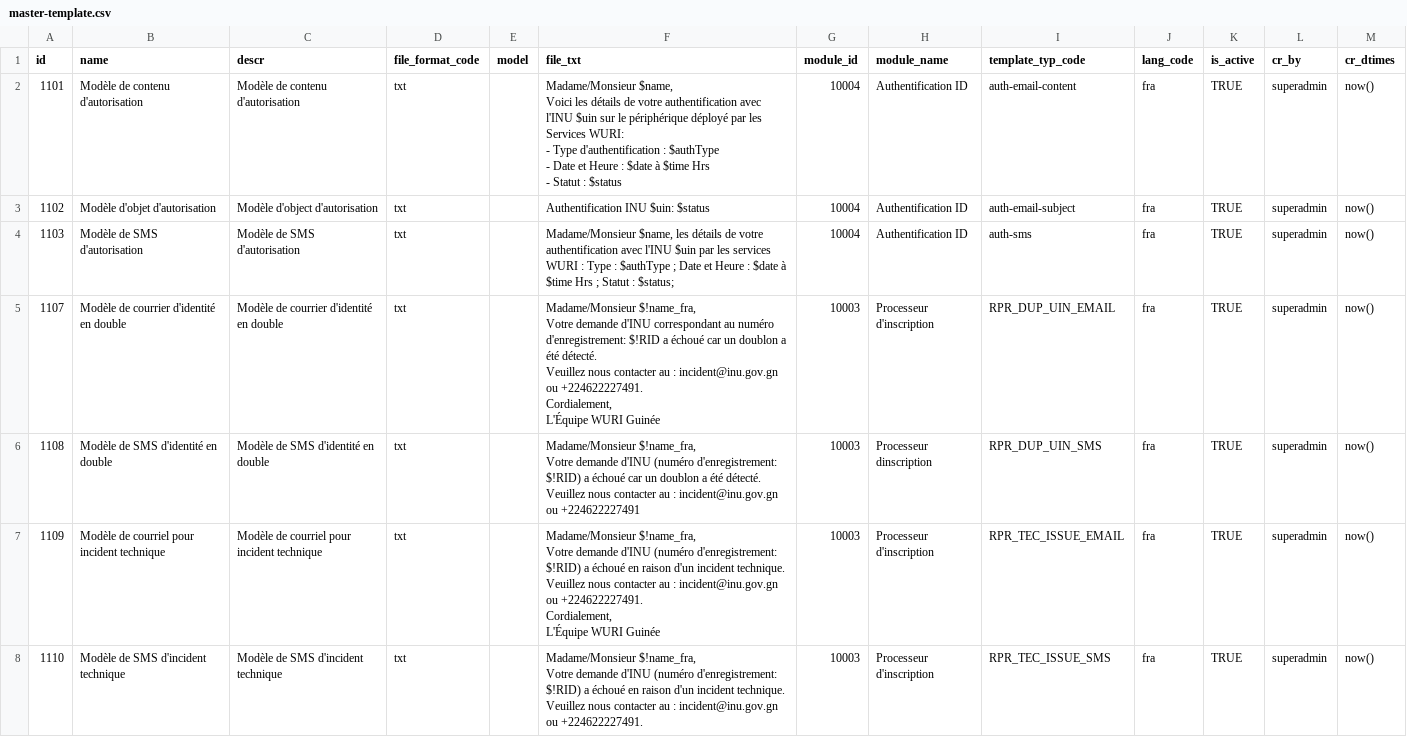
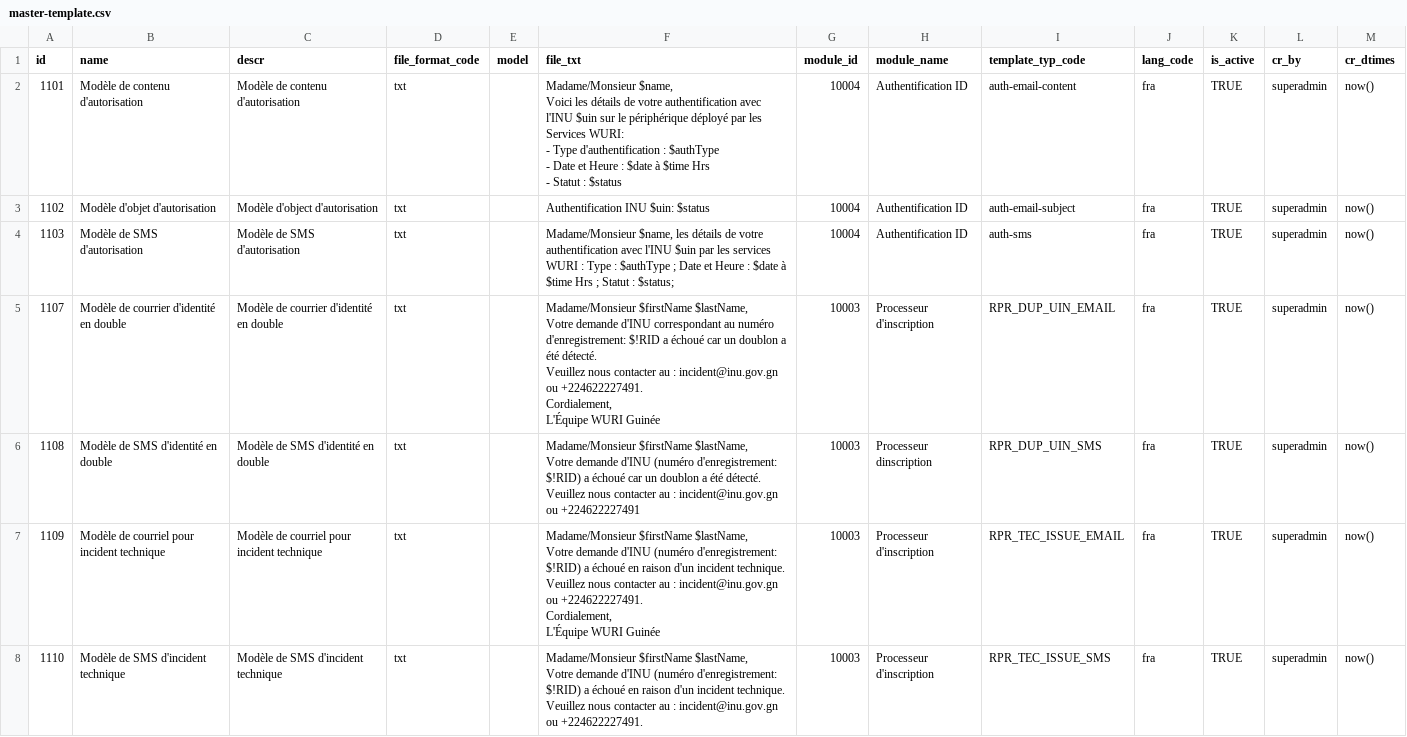
Before and after one commit to WuriGuinea/mosip-guinea-ref-impl, a CSV file: db_scripts/mosip_master/dml/master-template.csv, drawn as a sheet; only a part is shown; the diff covers the shown part only.

Commit message:
Renamed $!name_fra => $firstName $lastName, as Ankit has suggested. Ref. https://github.com/WuriGuinea/mosip-guinea-ref-impl/issues/211

```diff
--- a/db_scripts/mosip_master/dml/master-template.csv
+++ b/db_scripts/mosip_master/dml/master-template.csv
@@ -8,19 +8,19 @@ Voici les détails de votre authentification avec l'INU $uin sur le périphériq
 1103,Modèle de SMS d'autorisation,Modèle de SMS d'autorisation,txt,,"Madame/Monsieur $name, les détails de votre authentification avec l'INU $uin par les services WURI : Type : $authType ; Date et Heure : $date à $time Hrs ; Statut : $status; ",10004,Authentification ID,auth-sms,fra,TRUE,superadmin,now()
-1107,Modèle de courrier d'identité en double,Modèle de courrier d'identité en double,txt,,"Madame/Monsieur $!name_fra,
-Votre demande d'INU correspondant au numéro d'enregistrement: $!RID a échoué car un doublon a été détecté.
-Veuillez nous contacter au : incident@inu.gov.gn ou +224622227491.
-
-Cordialement,
-L'Équipe WURI Guinée",10003,Processeur d'inscription,RPR_DUP_UIN_EMAIL,fra,TRUE,superadmin,now()
-1108,Modèle de SMS d'identité en double,Modèle de SMS d'identité en double,txt,,"Madame/Monsieur $!name_fra,
-Votre demande d'INU (numéro d'enregistrement: $!RID) a échoué car un doublon a été détecté.
-Veuillez nous contacter au : incident@inu.gov.gn ou +224622227491",10003,Processeur dinscription,RPR_DUP_UIN_SMS,fra,TRUE,superadmin,now()
-1109,Modèle de courriel pour incident technique,Modèle de courriel pour incident technique,txt,,"Madame/Monsieur $!name_fra,
-Votre demande d'INU (numéro d'enregistrement: $!RID) a échoué en raison d'un incident technique.
-Veuillez nous contacter au : incident@inu.gov.gn ou +224622227491.
-
-Cordialement,
-L'Équipe WURI Guinée",10003,Processeur d'inscription,RPR_TEC_ISSUE_EMAIL,fra,TRUE,superadmin,now()
-1110,Modèle de SMS d'incident technique,Modèle de SMS d'incident technique,txt,,"Madame/Monsieur $!name_fra,
-Votre demande d'INU (numéro d'enregistrement: $!RID) a échoué en raison d'un incident technique.
-Veuillez nous contacter au : incident@inu.gov.gn ou +224622227491.",10003,Processeur d'inscription,RPR_TEC_ISSUE_SMS,fra,TRUE,superadmin,now()
+1107,Modèle de courrier d'identité en double,Modèle de courrier d'identité en double,txt,,"Madame/Monsieur $firstName $lastName,
+Votre demande d'INU correspondant au numéro d'enregistrement: $!RID a échoué car un doublon a été détecté.
+Veuillez nous contacter au : incident@inu.gov.gn ou +224622227491.
+
+Cordialement,
+L'Équipe WURI Guinée",10003,Processeur d'inscription,RPR_DUP_UIN_EMAIL,fra,TRUE,superadmin,now()
+1108,Modèle de SMS d'identité en double,Modèle de SMS d'identité en double,txt,,"Madame/Monsieur $firstName $lastName,
+Votre demande d'INU (numéro d'enregistrement: $!RID) a échoué car un doublon a été détecté.
+Veuillez nous contacter au : incident@inu.gov.gn ou +224622227491",10003,Processeur dinscription,RPR_DUP_UIN_SMS,fra,TRUE,superadmin,now()
+1109,Modèle de courriel pour incident technique,Modèle de courriel pour incident technique,txt,,"Madame/Monsieur $firstName $lastName,
+Votre demande d'INU (numéro d'enregistrement: $!RID) a échoué en raison d'un incident technique.
+Veuillez nous contacter au : incident@inu.gov.gn ou +224622227491.
+
+Cordialement,
+L'Équipe WURI Guinée",10003,Processeur d'inscription,RPR_TEC_ISSUE_EMAIL,fra,TRUE,superadmin,now()
+1110,Modèle de SMS d'incident technique,Modèle de SMS d'incident technique,txt,,"Madame/Monsieur $firstName $lastName,
+Votre demande d'INU (numéro d'enregistrement: $!RID) a échoué en raison d'un incident technique.
+Veuillez nous contacter au : incident@inu.gov.gn ou +224622227491.",10003,Processeur d'inscription,RPR_TEC_ISSUE_SMS,fra,TRUE,superadmin,now()
```
Also changed, not shown: 4 edited cells elsewhere in this file.
